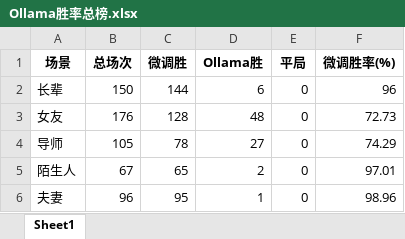
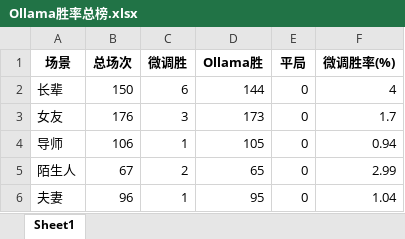
Before and after one commit to yhy258012/NLP_Social_Chat, an Excel workbook: evaluate/win_rate_results/Ollama胜率总榜.xlsx, sheet Sheet1, drawn as a sheet; values as stored, in another font and other column widths than the file's, no borders; the diff names each change by its address in the sheet, - before the commit and + after, or states it on an @@ line.

```diff
--- a/evaluate/win_rate_results/Ollama胜率总榜.xlsx (sheet Sheet1)
+++ b/evaluate/win_rate_results/Ollama胜率总榜.xlsx (sheet Sheet1)
-C2 (微调胜): 144
+C2 (微调胜): 6
-D2 (Ollama胜): 6
+D2 (Ollama胜): 144
-F2 (微调胜率(%)): 96
+F2 (微调胜率(%)): 4
-C3 (微调胜): 128
+C3 (微调胜): 3
-D3 (Ollama胜): 48
+D3 (Ollama胜): 173
-F3 (微调胜率(%)): 72.73
+F3 (微调胜率(%)): 1.7
-B4 (总场次): 105
+B4 (总场次): 106
-C4 (微调胜): 78
+C4 (微调胜): 1
-D4 (Ollama胜): 27
+D4 (Ollama胜): 105
-F4 (微调胜率(%)): 74.29
+F4 (微调胜率(%)): 0.94
-C5 (微调胜): 65
+C5 (微调胜): 2
-D5 (Ollama胜): 2
+D5 (Ollama胜): 65
-F5 (微调胜率(%)): 97.01
+F5 (微调胜率(%)): 2.99
-C6 (微调胜): 95
+C6 (微调胜): 1
-D6 (Ollama胜): 1
+D6 (Ollama胜): 95
-F6 (微调胜率(%)): 98.96
+F6 (微调胜率(%)): 1.04
```
Also changed, not shown: evaluate/win_rate_results/PK_Ollama_夫妻.xlsx, evaluate/win_rate_results/PK_Ollama_女友.xlsx, 16 other files.
